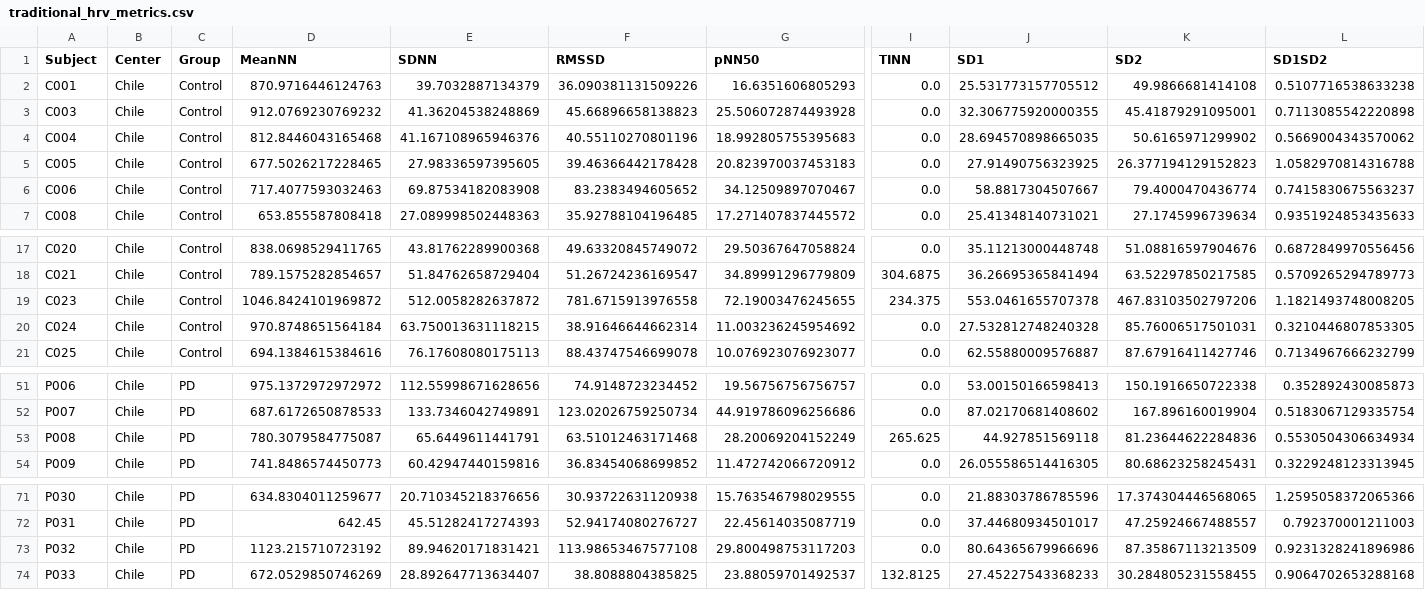
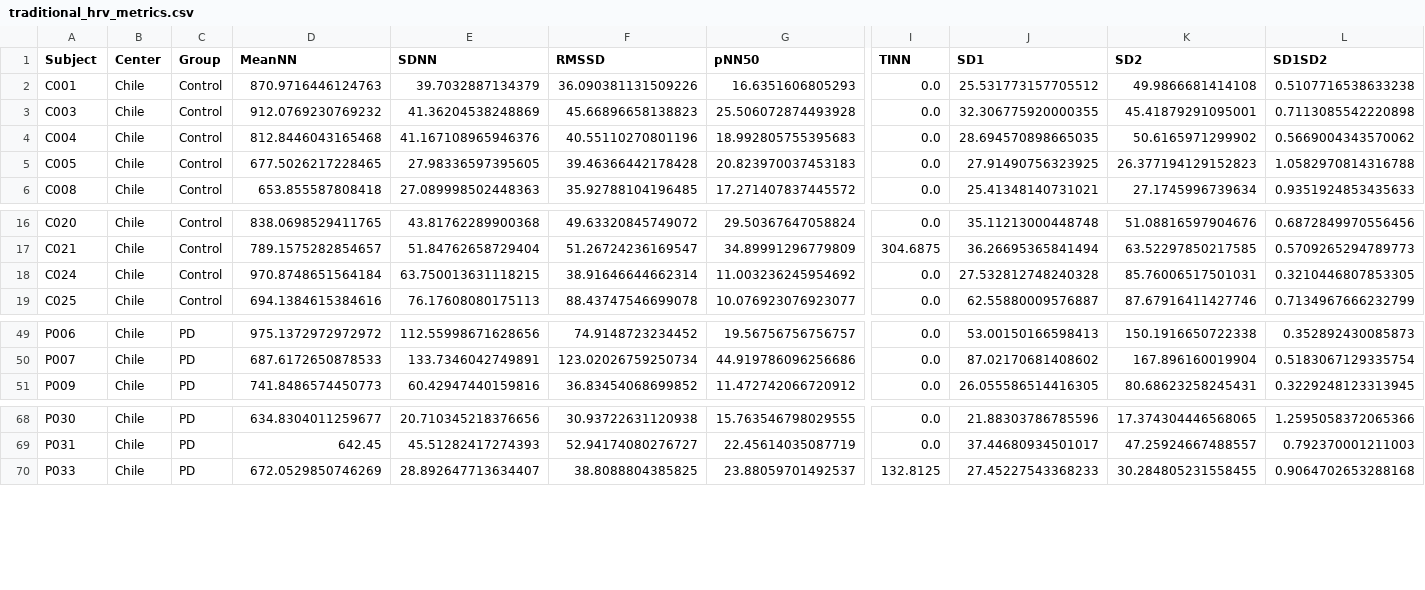
Before and after one commit to leonelmd/Multicenter_HRV_Complexity, a CSV file: figures/Figure7/traditional_hrv_metrics.csv, drawn as a sheet; only a part is shown, gaps mark what is left out; rows hold the shown columns only; the diff names each change by its address in the sheet, - before the commit and + after, or states it on an @@ line.

```diff
--- a/figures/Figure7/traditional_hrv_metrics.csv
+++ b/figures/Figure7/traditional_hrv_metrics.csv
-row 6: C006 | Chile | Control | 717.4077593032463 | 69.87534182083908 | 83.2383494605652 | 34.12509897070467 | 0.0 | 58.8817304507667 | 79.4000470436774 | 0.7415830675563237
-row 19: C023 | Chile | Control | 1046.8424101969872 | 512.0058282637872 | 781.6715913976558 | 72.19003476245655 | 234.375 | 553.0461655707378 | 467.83103502797206 | 1.1821493748008205
-row 53: P008 | Chile | PD | 780.3079584775087 | 65.6449611441791 | 63.51012463171468 | 28.20069204152249 | 265.625 | 44.927851569118 | 81.23644622284836 | 0.5530504306634934
-row 73: P032 | Chile | PD | 1123.215710723192 | 89.94620171831421 | 113.98653467577108 | 29.800498753117203 | 0.0 | 80.64365679966696 | 87.35867113213509 | 0.9231328241896986
```
Also changed, not shown: figures/Figure7/traditional_hrv_summary.csv, 2 other files.
